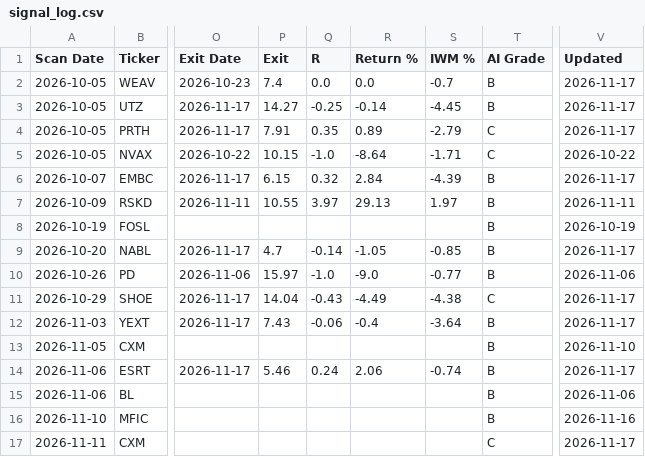
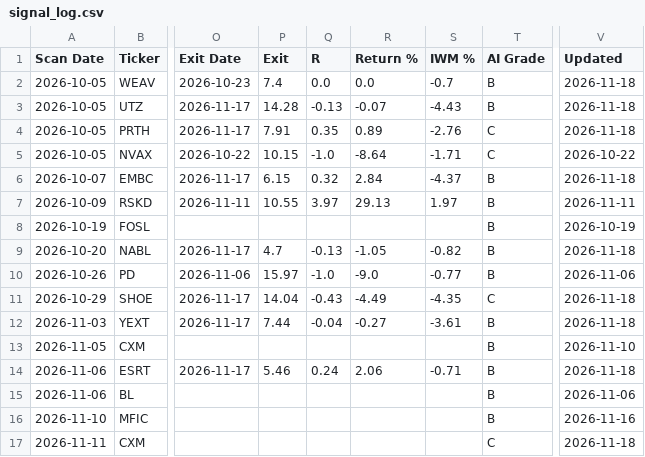
Before and after one commit to wolfmanex/trading-dashboard, a CSV file: signal_log.csv, drawn as a sheet; only a part is shown, gaps mark what is left out; the diff names each change by its address in the sheet, - before the commit and + after, or states it on an @@ line.

```diff
--- a/signal_log.csv
+++ b/signal_log.csv
-V2:V4 (Updated): 2026-11-17
+V2:V4 (Updated): 2026-11-18
-P3 (Exit): 14.27
+P3 (Exit): 14.28
-Q3 (R): -0.25
+Q3 (R): -0.13
-R3 (Return %): -0.14
+R3 (Return %): -0.07
-S3 (IWM %): -4.45
+S3 (IWM %): -4.43
-S4 (IWM %): -2.79
+S4 (IWM %): -2.76
-S6 (IWM %): -4.39
+S6 (IWM %): -4.37
-V6 (Updated): 2026-11-17
+V6 (Updated): 2026-11-18
-Q9 (R): -0.14
+Q9 (R): -0.13
-S9 (IWM %): -0.85
+S9 (IWM %): -0.82
-V9 (Updated): 2026-11-17
+V9 (Updated): 2026-11-18
-S11 (IWM %): -4.38
+S11 (IWM %): -4.35
-V11:V12 (Updated): 2026-11-17
+V11:V12 (Updated): 2026-11-18
-P12 (Exit): 7.43
+P12 (Exit): 7.44
-Q12 (R): -0.06
+Q12 (R): -0.04
-R12 (Return %): -0.4
+R12 (Return %): -0.27
-S12 (IWM %): -3.64
+S12 (IWM %): -3.61
-S14 (IWM %): -0.74
+S14 (IWM %): -0.71
-V14 (Updated): 2026-11-17
+V14 (Updated): 2026-11-18
-V17 (Updated): 2026-11-17
+V17 (Updated): 2026-11-18
```
